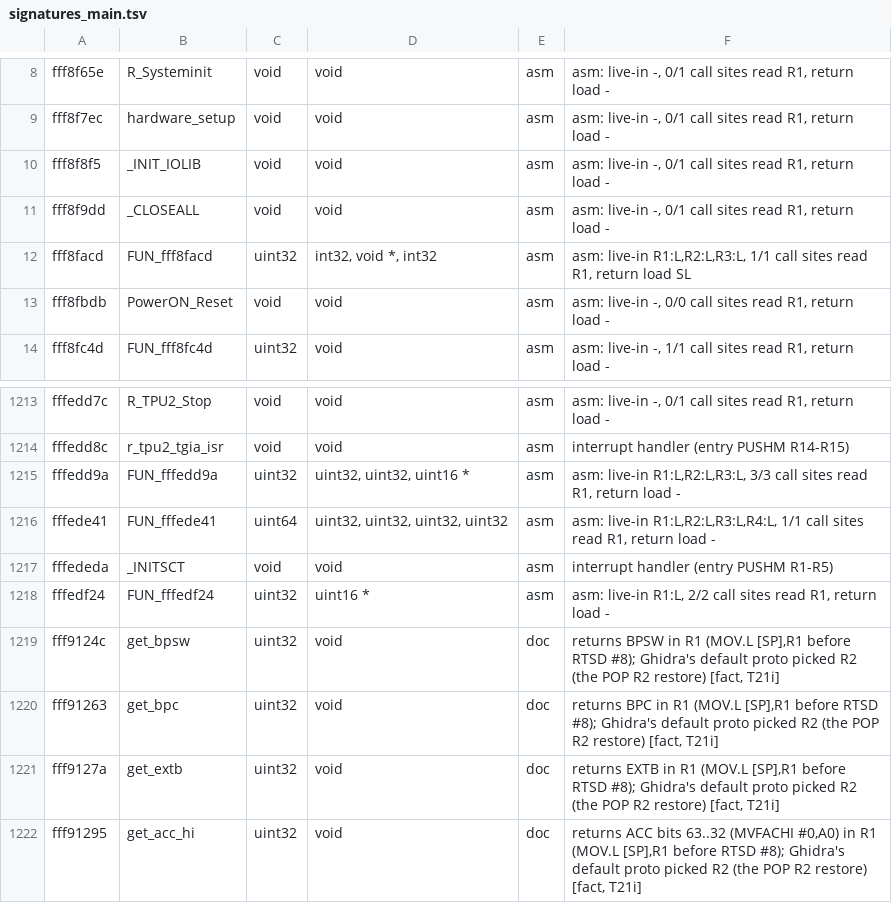
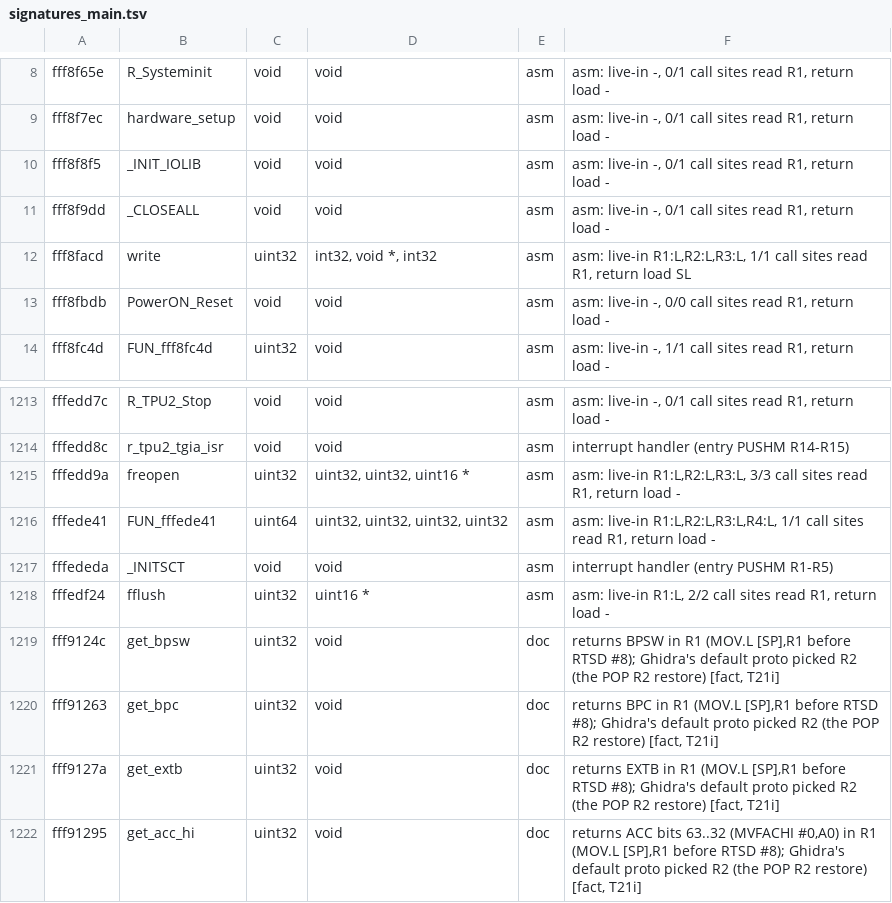
Before and after one commit to Reid-n0rc/FT-710_Firmware, a TSV file: tools/ghidra/signatures_main.tsv, drawn as a sheet; only a part is shown, gaps mark what is left out.

```diff
--- a/tools/ghidra/signatures_main.tsv
+++ b/tools/ghidra/signatures_main.tsv
@@ -11,3 +11,3 @@ fff8f8f5	_INIT_IOLIB	void	void	asm	asm: live-in -, 0/1 call sites read R1, retur
 fff8f9dd	_CLOSEALL	void	void	asm	asm: live-in -, 0/1 call sites read R1, return load -
-fff8facd	FUN_fff8facd	uint32	int32, void *, int32	asm	asm: live-in R1:L,R2:L,R3:L, 1/1 call sites read R1, return load SL
+fff8facd	write	uint32	int32, void *, int32	asm	asm: live-in R1:L,R2:L,R3:L, 1/1 call sites read R1, return load SL
 fff8fbdb	PowerON_Reset	void	void	asm	asm: live-in -, 0/0 call sites read R1, return load -
@@ -1214,6 +1214,6 @@ fffedd7c	R_TPU2_Stop	void	void	asm	asm: live-in -, 0/1 call sites read R1, retur
 fffedd8c	r_tpu2_tgia_isr	void	void	asm	interrupt handler (entry PUSHM R14-R15)
-fffedd9a	FUN_fffedd9a	uint32	uint32, uint32, uint16 *	asm	asm: live-in R1:L,R2:L,R3:L, 3/3 call sites read R1, return load -
+fffedd9a	freopen	uint32	uint32, uint32, uint16 *	asm	asm: live-in R1:L,R2:L,R3:L, 3/3 call sites read R1, return load -
 fffede41	FUN_fffede41	uint64	uint32, uint32, uint32, uint32	asm	asm: live-in R1:L,R2:L,R3:L,R4:L, 1/1 call sites read R1, return load -
 fffededa	_INITSCT	void	void	asm	interrupt handler (entry PUSHM R1-R5)
-fffedf24	FUN_fffedf24	uint32	uint16 *	asm	asm: live-in R1:L, 2/2 call sites read R1, return load -
+fffedf24	fflush	uint32	uint16 *	asm	asm: live-in R1:L, 2/2 call sites read R1, return load -
 fff9124c	get_bpsw	uint32	void	doc	returns BPSW in R1 (MOV.L [SP],R1 before RTSD #8); Ghidra's default proto picked R2 (the POP R2 restore) [fact, T21i]
```
